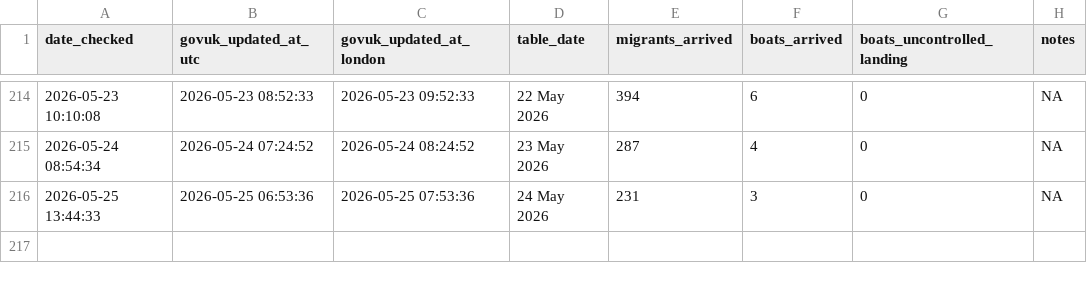
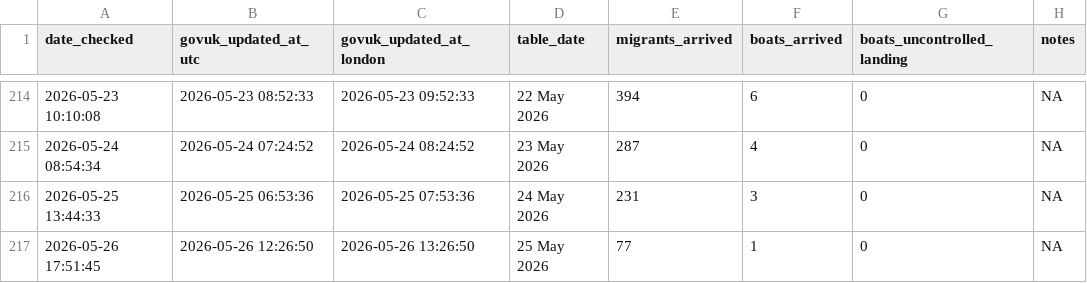
Before and after one commit to apuravbhatiya/smallboats-timestamp-tracker, a CSV file: smallboats_updates.csv, drawn as a sheet; only a part is shown, gaps mark what is left out; the diff names each change by its address in the sheet, - before the commit and + after, or states it on an @@ line.

```diff
--- a/smallboats_updates.csv
+++ b/smallboats_updates.csv
+row 217: 2026-05-26 17:51:45 | 2026-05-26 12:26:50 | 2026-05-26 13:26:50 | 25 May 2026 | 77 | 1 | 0 | NA
```
